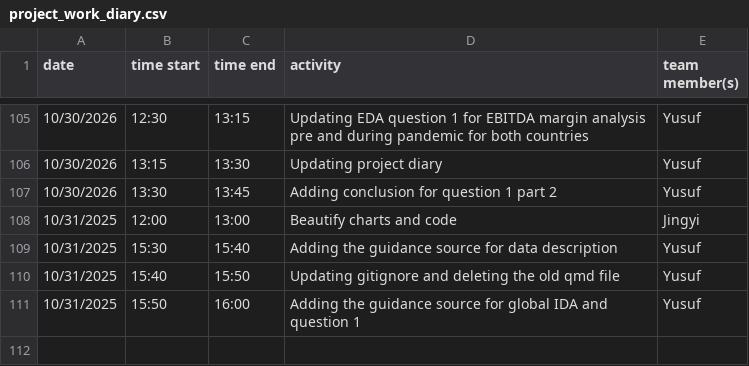
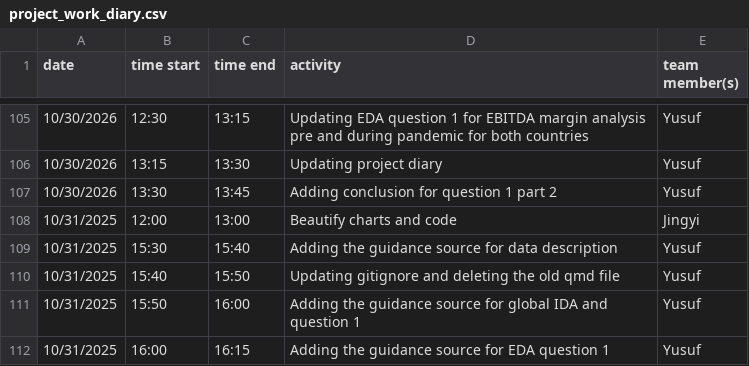
Before and after one commit to yusufkurniar/germany-sweden-financial-health-comparison, a CSV file: project_work_diary.csv, drawn as a sheet; only a part is shown, gaps mark what is left out; the diff names each change by its address in the sheet, - before the commit and + after, or states it on an @@ line.

Commit message:
adding the guidance source for EDA question 1

```diff
--- a/project_work_diary.csv
+++ b/project_work_diary.csv
+row 112: 10/31/2025 | 16:00 | 16:15 | Adding the guidance source for EDA question 1 | Yusuf
```
Also changed, not shown: 9 other files.
